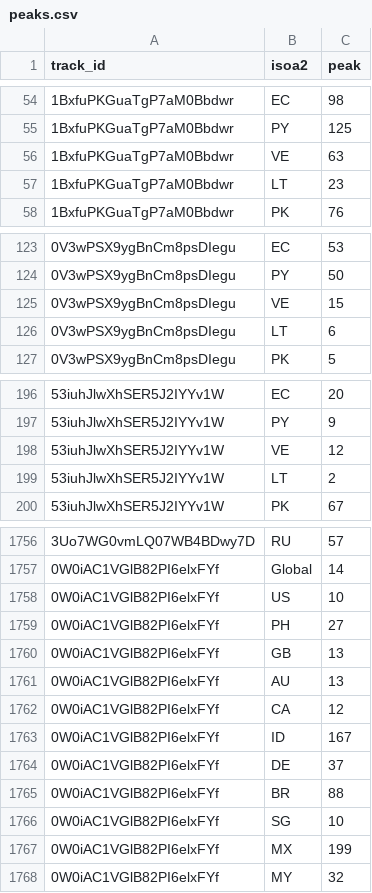
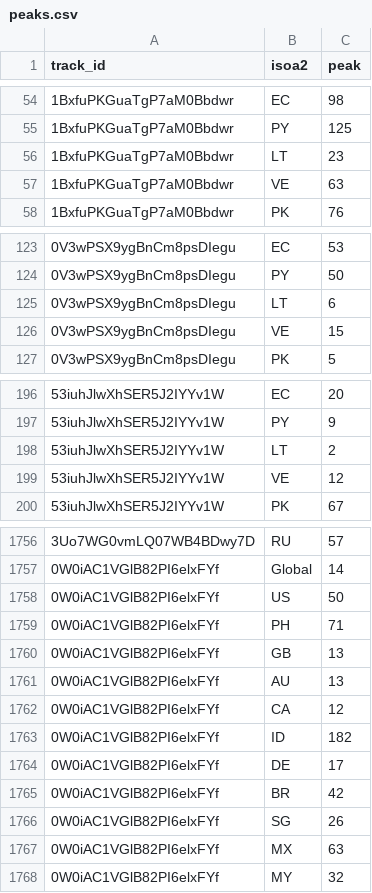
Before and after one commit to todayishql/port_resume__spotify_stats_e2e__2024, a CSV file: Data Storage/peaks.csv, drawn as a sheet; only a part is shown, gaps mark what is left out; the diff covers the shown part only.

```diff
--- a/Data Storage/peaks.csv
+++ b/Data Storage/peaks.csv
@@ -55,4 +55,4 @@ track_id,isoa2,peak
 1BxfuPKGuaTgP7aM0Bbdwr,PY,125
-1BxfuPKGuaTgP7aM0Bbdwr,VE,63
 1BxfuPKGuaTgP7aM0Bbdwr,LT,23
+1BxfuPKGuaTgP7aM0Bbdwr,VE,63
 1BxfuPKGuaTgP7aM0Bbdwr,PK,76
@@ -124,4 +124,4 @@ track_id,isoa2,peak
 0V3wPSX9ygBnCm8psDIegu,PY,50
-0V3wPSX9ygBnCm8psDIegu,VE,15
 0V3wPSX9ygBnCm8psDIegu,LT,6
+0V3wPSX9ygBnCm8psDIegu,VE,15
 0V3wPSX9ygBnCm8psDIegu,PK,5
@@ -197,4 +197,4 @@ track_id,isoa2,peak
 53iuhJlwXhSER5J2IYYv1W,PY,9
-53iuhJlwXhSER5J2IYYv1W,VE,12
 53iuhJlwXhSER5J2IYYv1W,LT,2
+53iuhJlwXhSER5J2IYYv1W,VE,12
 53iuhJlwXhSER5J2IYYv1W,PK,67
@@ -1757,4 +1757,4 @@ track_id,isoa2,peak
 0W0iAC1VGlB82PI6elxFYf,Global,14
-0W0iAC1VGlB82PI6elxFYf,US,10
-0W0iAC1VGlB82PI6elxFYf,PH,27
+0W0iAC1VGlB82PI6elxFYf,US,50
+0W0iAC1VGlB82PI6elxFYf,PH,71
 0W0iAC1VGlB82PI6elxFYf,GB,13
@@ -1762,7 +1762,7 @@ track_id,isoa2,peak
 0W0iAC1VGlB82PI6elxFYf,CA,12
-0W0iAC1VGlB82PI6elxFYf,ID,167
-0W0iAC1VGlB82PI6elxFYf,DE,37
-0W0iAC1VGlB82PI6elxFYf,BR,88
-0W0iAC1VGlB82PI6elxFYf,SG,10
-0W0iAC1VGlB82PI6elxFYf,MX,199
+0W0iAC1VGlB82PI6elxFYf,ID,182
+0W0iAC1VGlB82PI6elxFYf,DE,17
+0W0iAC1VGlB82PI6elxFYf,BR,42
+0W0iAC1VGlB82PI6elxFYf,SG,26
+0W0iAC1VGlB82PI6elxFYf,MX,63
 0W0iAC1VGlB82PI6elxFYf,MY,32
```
Also changed, not shown: 1 added row, 2 removed rows, 150 moved rows and 24 edited cells elsewhere in this file, 2 other files.
